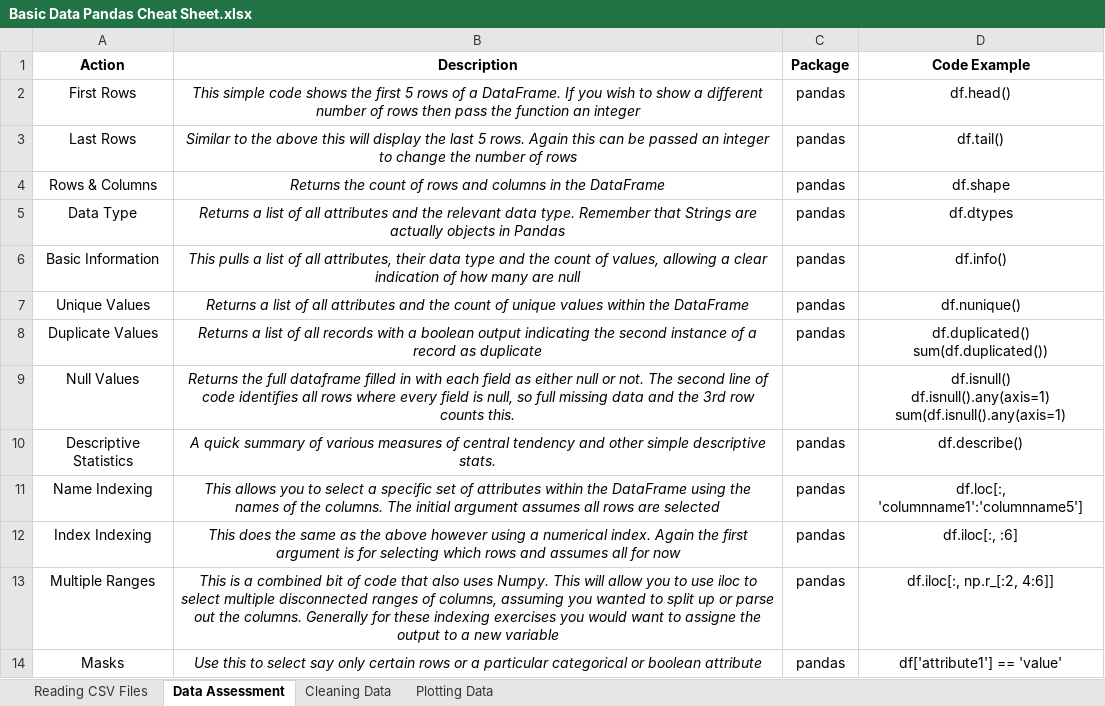
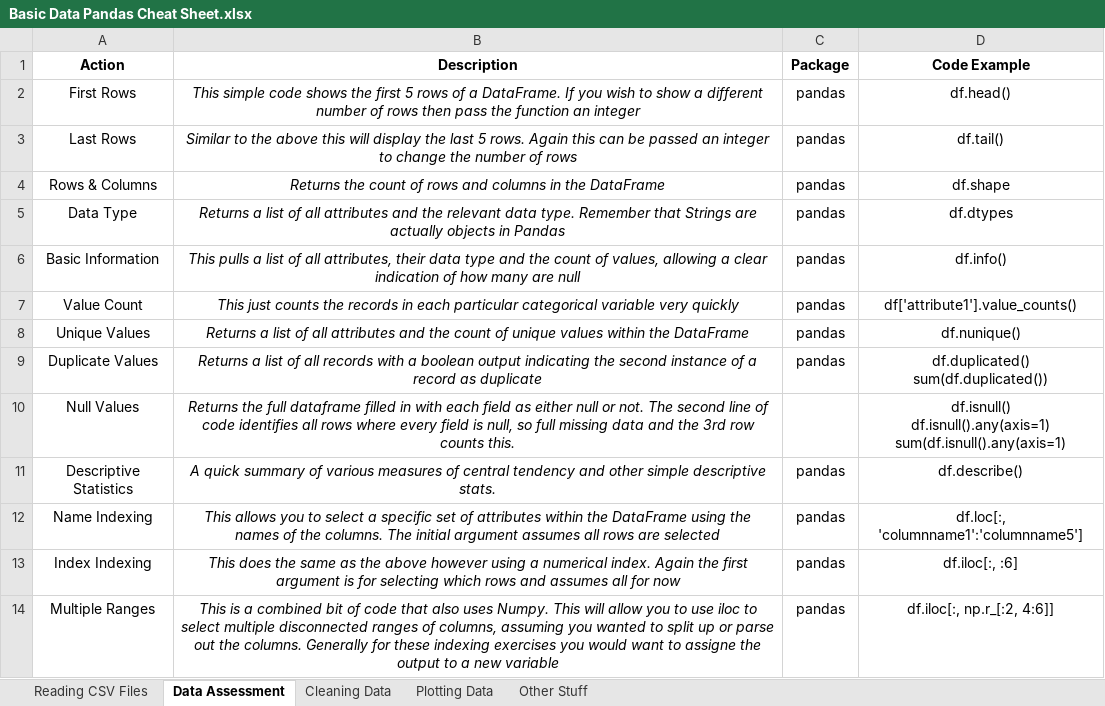
Before and after one commit to cmaclaug/Data-Analyst, an Excel workbook: Project 2 - Investigate a Data Set/Basic Data Pandas Cheat Sheet.xlsx, sheet Data Assessment, drawn as a sheet; only a part is shown; the shorter side is filled out with more unchanged rows; values as stored, in another font and other column widths than the file's, no borders; the diff names each change by its address in the sheet, - before the commit and + after, or states it on an @@ line.

```diff
--- a/Project 2 - Investigate a Data Set/Basic Data Pandas Cheat Sheet.xlsx (sheet Data Assessment)
+++ b/Project 2 - Investigate a Data Set/Basic Data Pandas Cheat Sheet.xlsx (sheet Data Assessment)
+sheet tab: Other Stuff
+row 7: Value Count | This just counts the records in each particular categorical variable very quickly | pandas | df['attribute1'].value_counts()
```
Also changed, not shown: sheet Cleaning Data, sheet Plotting Data, 18 other files.
